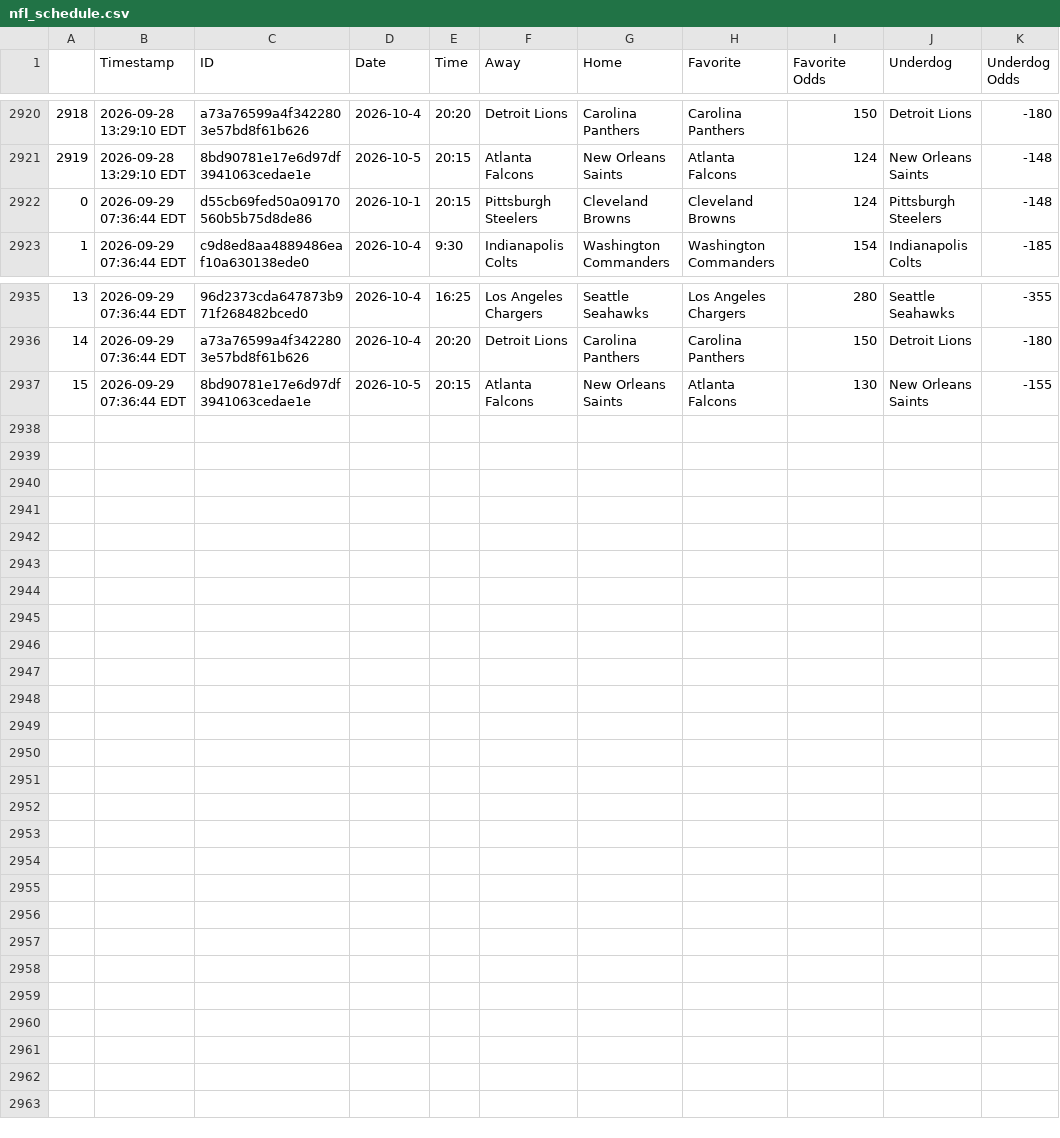
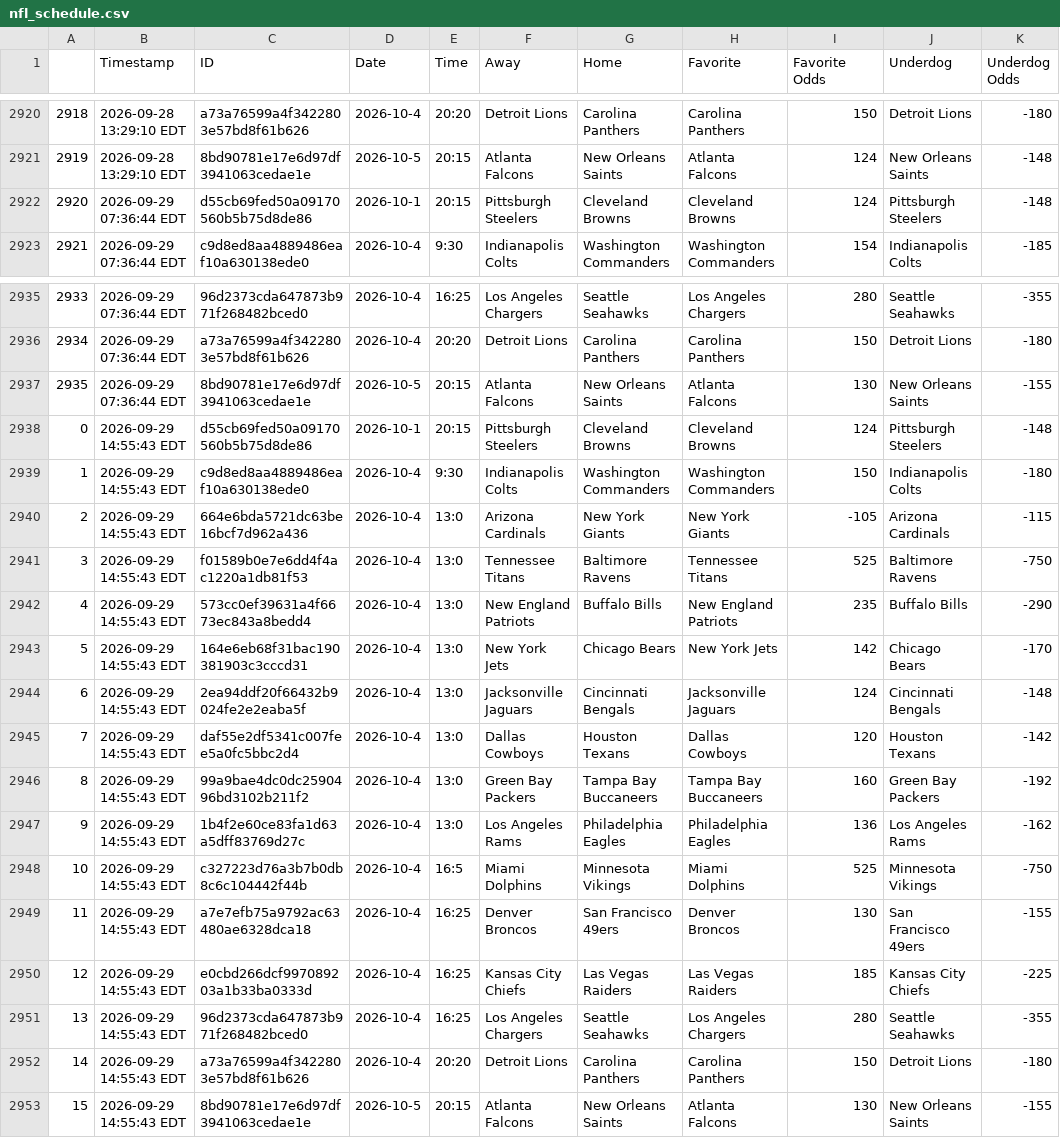
Before and after one commit to JonPGH/nflApp, a CSV file: Data/nfl_schedule.csv, drawn as a sheet; only a part is shown, gaps mark what is left out; the diff names each change by its address in the sheet, - before the commit and + after, or states it on an @@ line.

```diff
--- a/Data/nfl_schedule.csv
+++ b/Data/nfl_schedule.csv
@@ column A renumbered between rows 2922 and 2937 @@
+row 2938: 0 | 2026-09-29 14:55:43 EDT | d55cb69fed50a09170560b5b75d8de86 | 2026-10-1 | 20:15 | Pittsburgh Steelers | Cleveland Browns | Cleveland Browns | 124 | Pittsburgh Steelers | -148
+row 2939: 1 | 2026-09-29 14:55:43 EDT | c9d8ed8aa4889486eaf10a630138ede0 | 2026-10-4 | 9:30 | Indianapolis Colts | Washington Commanders | Washington Commanders | 150 | Indianapolis Colts | -180
+row 2940: 2 | 2026-09-29 14:55:43 EDT | 664e6bda5721dc63be16bcf7d962a436 | 2026-10-4 | 13:0 | Arizona Cardinals | New York Giants | New York Giants | -105 | Arizona Cardinals | -115
+row 2941: 3 | 2026-09-29 14:55:43 EDT | f01589b0e7e6dd4f4ac1220a1db81f53 | 2026-10-4 | 13:0 | Tennessee Titans | Baltimore Ravens | Tennessee Titans | 525 | Baltimore Ravens | -750
+row 2942: 4 | 2026-09-29 14:55:43 EDT | 573cc0ef39631a4f6673ec843a8bedd4 | 2026-10-4 | 13:0 | New England Patriots | Buffalo Bills | New England Patriots | 235 | Buffalo Bills | -290
+row 2943: 5 | 2026-09-29 14:55:43 EDT | 164e6eb68f31bac190381903c3cccd31 | 2026-10-4 | 13:0 | New York Jets | Chicago Bears | New York Jets | 142 | Chicago Bears | -170
+row 2944: 6 | 2026-09-29 14:55:43 EDT | 2ea94ddf20f66432b9024fe2e2eaba5f | 2026-10-4 | 13:0 | Jacksonville Jaguars | Cincinnati Bengals | Jacksonville Jaguars | 124 | Cincinnati Bengals | -148
+row 2945: 7 | 2026-09-29 14:55:43 EDT | daf55e2df5341c007fee5a0fc5bbc2d4 | 2026-10-4 | 13:0 | Dallas Cowboys | Houston Texans | Dallas Cowboys | 120 | Houston Texans | -142
+row 2946: 8 | 2026-09-29 14:55:43 EDT | 99a9bae4dc0dc2590496bd3102b211f2 | 2026-10-4 | 13:0 | Green Bay Packers | Tampa Bay Buccaneers | Tampa Bay Buccaneers | 160 | Green Bay Packers | -192
+row 2947: 9 | 2026-09-29 14:55:43 EDT | 1b4f2e60ce83fa1d63a5dff83769d27c | 2026-10-4 | 13:0 | Los Angeles Rams | Philadelphia Eagles | Philadelphia Eagles | 136 | Los Angeles Rams | -162
+row 2948: 10 | 2026-09-29 14:55:43 EDT | c327223d76a3b7b0db8c6c104442f44b | 2026-10-4 | 16:5 | Miami Dolphins | Minnesota Vikings | Miami Dolphins | 525 | Minnesota Vikings | -750
+row 2949: 11 | 2026-09-29 14:55:43 EDT | a7e7efb75a9792ac63480ae6328dca18 | 2026-10-4 | 16:25 | Denver Broncos | San Francisco 49ers | Denver Broncos | 130 | San Francisco 49ers | -155
+row 2950: 12 | 2026-09-29 14:55:43 EDT | e0cbd266dcf997089203a1b33ba0333d | 2026-10-4 | 16:25 | Kansas City Chiefs | Las Vegas Raiders | Las Vegas Raiders | 185 | Kansas City Chiefs | -225
+row 2951: 13 | 2026-09-29 14:55:43 EDT | 96d2373cda647873b971f268482bced0 | 2026-10-4 | 16:25 | Los Angeles Chargers | Seattle Seahawks | Los Angeles Chargers | 280 | Seattle Seahawks | -355
+row 2952: 14 | 2026-09-29 14:55:43 EDT | a73a76599a4f3422803e57bd8f61b626 | 2026-10-4 | 20:20 | Detroit Lions | Carolina Panthers | Carolina Panthers | 150 | Detroit Lions | -180
+row 2953: 15 | 2026-09-29 14:55:43 EDT | 8bd90781e17e6d97df3941063cedae1e | 2026-10-5 | 20:15 | Atlanta Falcons | New Orleans Saints | Atlanta Falcons | 130 | New Orleans Saints | -155
```
Also changed, not shown: Data/DKSalTracking.csv, Data/bookproj.csv, 5 other files.
